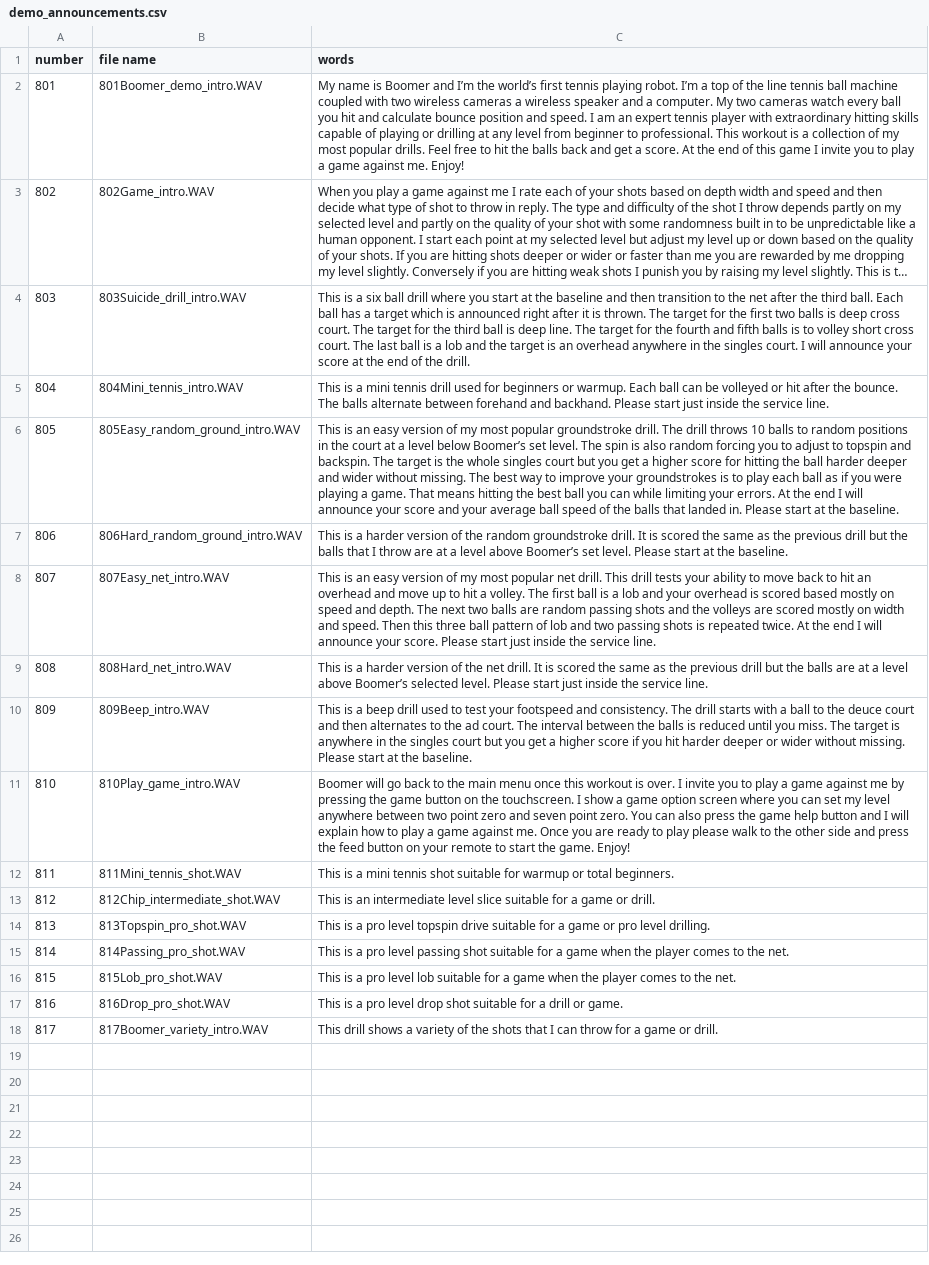
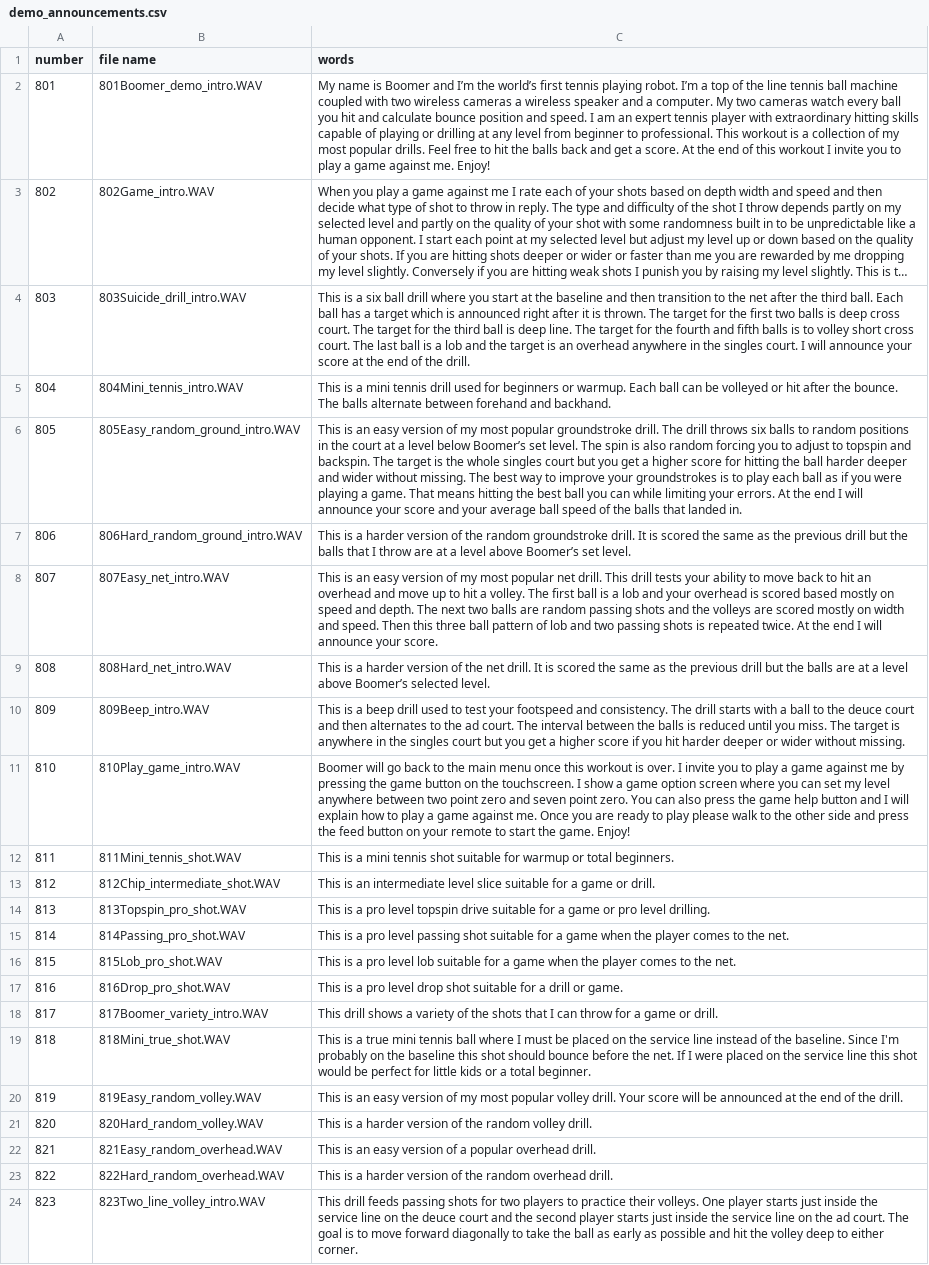
Before and after one commit to davidcjordan/tts_polly, a CSV file: demo_announcements.csv, drawn as a sheet; long unchanged cells end in …; the diff names each change by its address in the sheet, - before the commit and + after, or states it on an @@ line.

Commit message:
add 818..823 annoucements

```diff
--- a/demo_announcements.csv
+++ b/demo_announcements.csv
-C2 (words): …of this game I invite…
+C2 (words): …of this workout I invite…
-C5 (words): …and backhand. Please start just inside the service line.
+C5 (words): …and backhand.
-C6 (words): …drill throws 10 balls to random positions in the court at a level below Boomer’s set level. The spin is also random forcing you to adjust to topspin and backspin. The target is the whole singles court but you get a higher score for hitting the ball harder deeper and wider without missing. The best way to improve your groundstrokes is to play each ball as if you were playing a game. That means hitting the best ball you can while limiting your errors. At the end I will announce your score and your average ball speed of the balls that landed in. Please start at the baseline.
+C6 (words): …drill throws six balls to random positions in the court at a level below Boomer’s set level. The spin is also random forcing you to adjust to topspin and backspin. The target is the whole singles court but you get a higher score for hitting the ball harder deeper and wider without missing. The best way to improve your groundstrokes is to play each ball as if you were playing a game. That means hitting the best ball you can while limiting your errors. At the end I will announce your score and your average ball speed of the balls that landed in.
-C7 (words): …set level. Please start at the baseline.
+C7 (words): …set level.
-C8 (words): …your score. Please start just inside the service line.
+C8 (words): …your score.
-C9 (words): …selected level. Please start just inside the service line.
+C9 (words): …selected level.
-C10 (words): …without missing. Please start at the baseline.
+C10 (words): …without missing.
+row 19: 818 | 818Mini_true_shot.WAV | This is a true mini tennis ball where I must be placed on the service line instead of the baseline. Since I'm probably on the baseline this shot should bounce before the net. If I were placed on the service line this shot would be perfect for little kids or a total beginner.
+row 20: 819 | 819Easy_random_volley.WAV | This is an easy version of my most popular volley drill. Your score will be announced at the end of the drill.
+row 21: 820 | 820Hard_random_volley.WAV | This is a harder version of the random volley drill.
+row 22: 821 | 821Easy_random_overhead.WAV | This is an easy version of a popular overhead drill.
+row 23: 822 | 822Hard_random_overhead.WAV | This is a harder version of the random overhead drill.
+row 24: 823 | 823Two_line_volley_intro.WAV | This drill feeds passing shots for two players to practice their volleys. One player starts just inside the service line on the deuce court and the second player starts just inside the service line on the ad court. The goal is to move forward diagonally to take the ball as early as possible and hit the volley deep to either corner.
```
